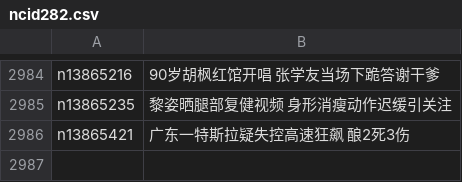
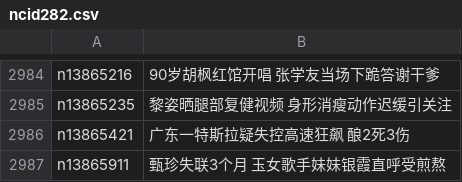
Before and after one commit to epic-marker/epoch-news, a CSV file: indexes/ncid282.csv, drawn as a sheet; only a part is shown, gaps mark what is left out; the diff names each change by its address in the sheet, - before the commit and + after, or states it on an @@ line.

```diff
--- a/indexes/ncid282.csv
+++ b/indexes/ncid282.csv
+row 2987: n13865911 | 甄珍失联3个月 玉女歌手妹妹银霞直呼受煎熬
```
Also changed, not shown: indexes/ncid1078159.csv, indexes/ncid1349361.csv, 36 other files.
